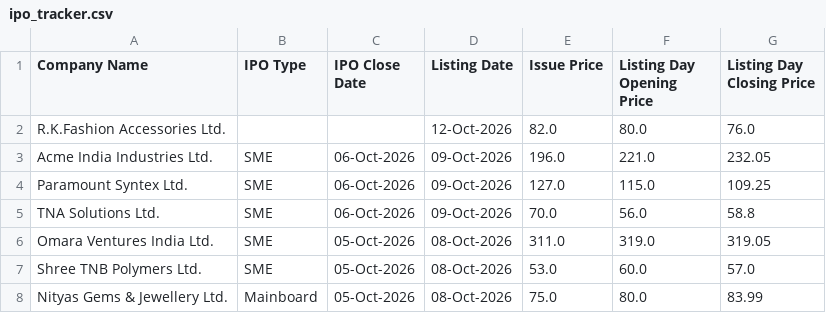
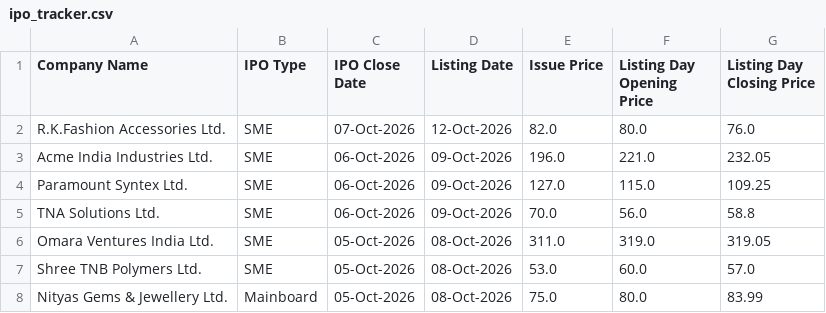
Before and after one commit to shubhamsaxena2231/ipo-tracker, a CSV file: ipo_tracker.csv, drawn as a sheet; only a part is shown.

```diff
--- a/ipo_tracker.csv
+++ b/ipo_tracker.csv
@@ -1,3 +1,3 @@
 Company Name,IPO Type,IPO Close Date,Listing Date,Issue Price,Listing Day Opening Price,Listing Day Closing Price
-R.K.Fashion Accessories Ltd.,,,12-Oct-2026,82.0,80.0,76.0
+R.K.Fashion Accessories Ltd.,SME,07-Oct-2026,12-Oct-2026,82.0,80.0,76.0
 Acme India Industries Ltd.,SME,06-Oct-2026,09-Oct-2026,196.0,221.0,232.05
```
